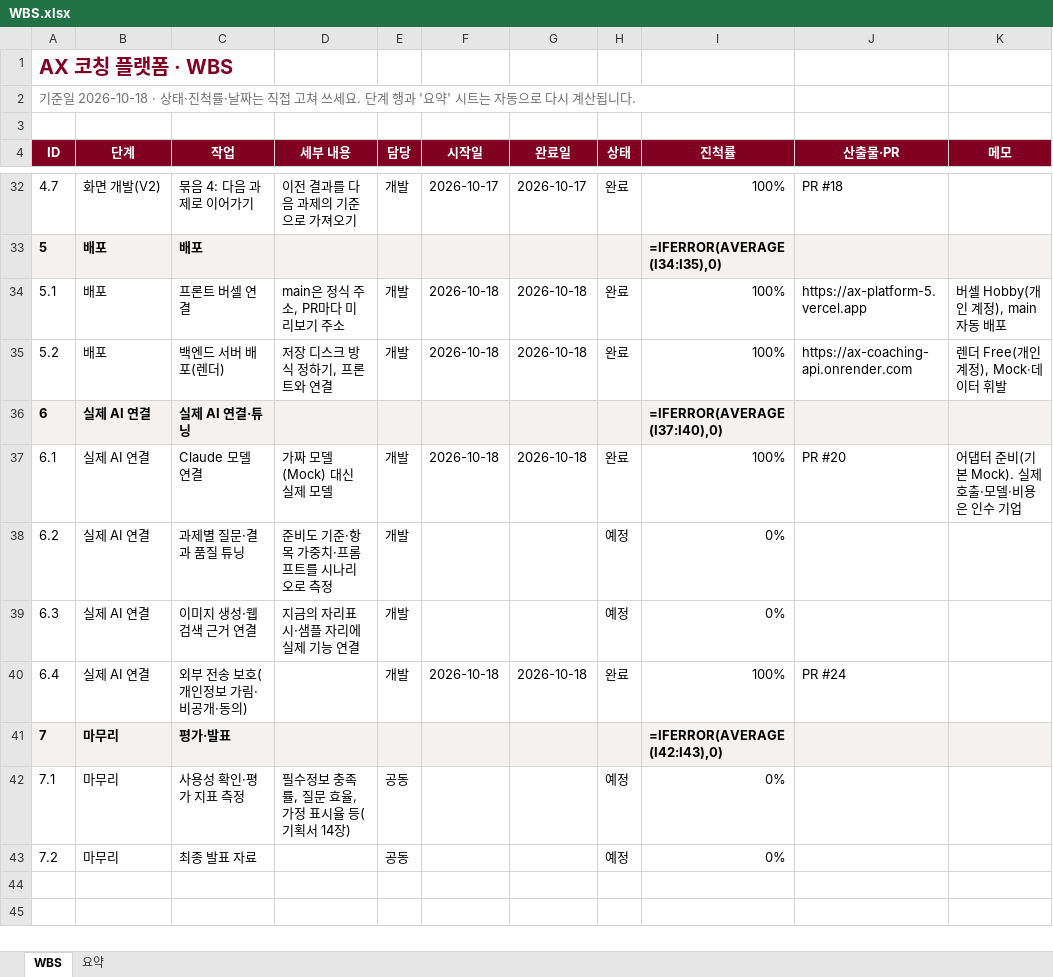
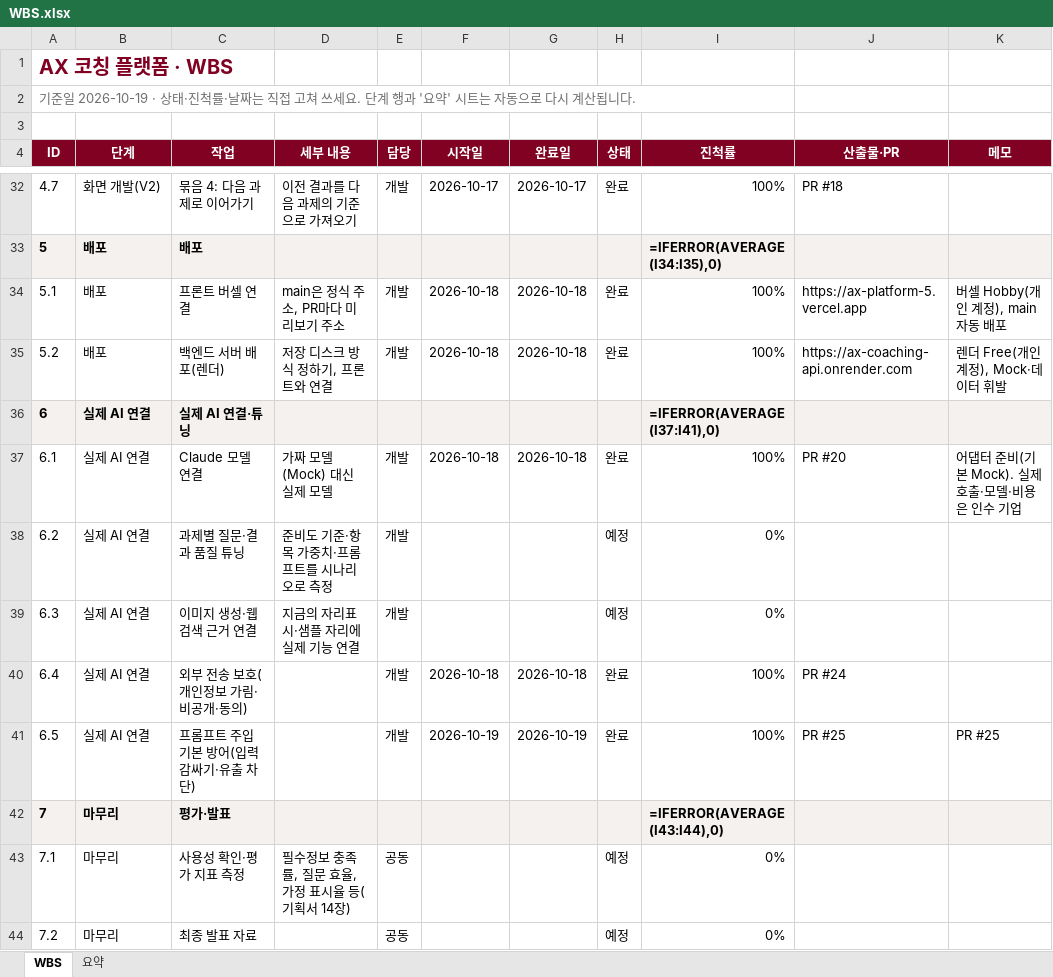
Before and after one commit to kimcheolhui9846/ax_platform_5, an Excel workbook: docs/WBS.xlsx, sheet WBS, drawn as a sheet; only a part is shown, gaps mark what is left out; values as stored, in another font and other column widths than the file's, no borders; formulas without a stored value are shown as written; conditional formats not drawn; addresses are those after the commit; the diff names each change by its address in the sheet, - before the commit and + after, or states it on an @@ line.

Commit message:
프롬프트 주입 기본 방어: 사용자 입력 감싸기, 자료 취급 지시, 내부 지침 유출 차단 (#25)
* 설계: 프롬프트 주입 기본 방어

* 계획: 프롬프트 주입 기본 방어

* 프롬프트의 바깥 값을 user_input 태그로 감싸고 system에 자료 취급 지시

* AI 출력의 내부 지침 유출을 422로 막기, 문서·WBS

* 프롬프트 주입 방어 최종 리뷰 반영: 검토 단계 유출은 경고로, 유출 문구·로그·줄 경계·테스트 보강, 문서 정정

* 설계 문서: 검토 단계 유출은 경고로 줄인다

```diff
--- a/docs/WBS.xlsx (sheet WBS)
+++ b/docs/WBS.xlsx (sheet WBS)
@@ column A (ID) renumbered in row 2 @@
-I36 (진척률): =IFERROR(AVERAGE(I37:I40),0)
+I36 (진척률): =IFERROR(AVERAGE(I37:I41),0)
+row 41: 6.5 | 실제 AI 연결 | 프롬프트 주입 기본 방어(입력 감싸기·유출 차단) |  | 개발 | 2026-10-19 | 2026-10-19 | 완료 | 100% | PR #25 | PR #25
-I42 (진척률): =IFERROR(AVERAGE(I42:I43),0)
+I42 (진척률): =IFERROR(AVERAGE(I43:I44),0)
```
Also changed, not shown: sheet 요약, 23 other files.
